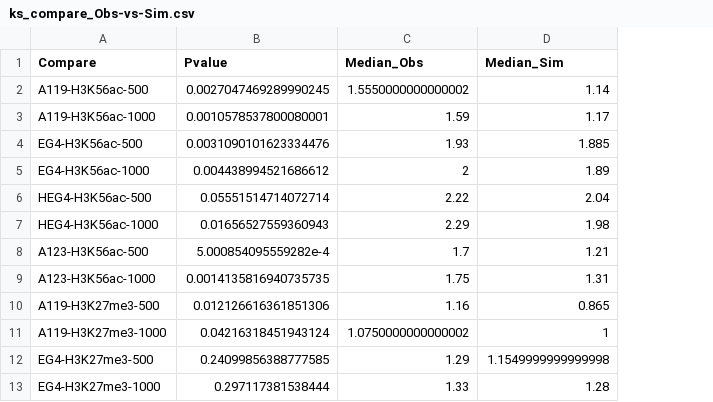
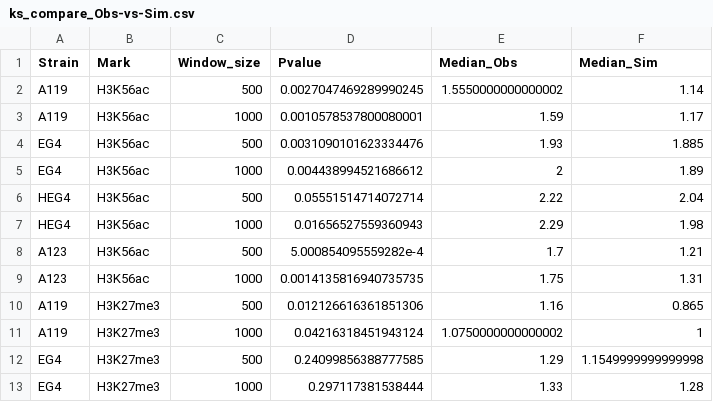
Before and after one commit to stajichlab/attack_ATAC, a CSV file: results/ks_compare_Obs-vs-Sim.csv, drawn as a sheet; only a part is shown; removed rows and columns are numbered as before the commit, all else as after; the diff names each change by its address in the sheet, - before the commit and + after, or states it on an @@ line.

Commit message:
expand the cols

```diff
--- a/results/ks_compare_Obs-vs-Sim.csv
+++ b/results/ks_compare_Obs-vs-Sim.csv
-column A (Compare), rows 2-13: A119-H3K56ac-500 | A119-H3K56ac-1000 | EG4-H3K56ac-500 | EG4-H3K56ac-1000 | HEG4-H3K56ac-500 | HEG4-H3K56ac-1000 | A123-H3K56ac-500 | A123-H3K56ac-1000 | A119-H3K27me3-500 | A119-H3K27me3-1000 | EG4-H3K27me3-500 | EG4-H3K27me3-1000
+column A (Strain), rows 2-13: A119 | A119 | EG4 | EG4 | HEG4 | HEG4 | A123 | A123 | A119 | A119 | EG4 | EG4
+column B (Mark), rows 2-13: H3K56ac | H3K56ac | H3K56ac | H3K56ac | H3K56ac | H3K56ac | H3K56ac | H3K56ac | H3K27me3 | H3K27me3 | H3K27me3 | H3K27me3
+column C (Window_size), rows 2-13: 500 | 1000 | 500 | 1000 | 500 | 1000 | 500 | 1000 | 500 | 1000 | 500 | 1000
```
